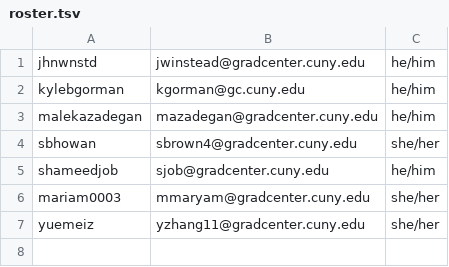
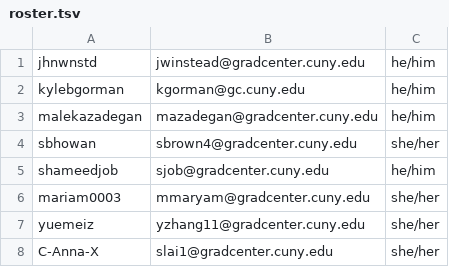
Before and after one commit to methods-II-GC/HW1, a TSV file: data/roster.tsv, drawn as a sheet.

Commit message:
added name to roster

```diff
--- a/data/roster.tsv
+++ b/data/roster.tsv
@@ -7 +7,2 @@ mariam0003	mmaryam@gradcenter.cuny.edu	she/her
 yuemeiz	yzhang11@gradcenter.cuny.edu	she/her
+C-Anna-X	slai1@gradcenter.cuny.edu	she/her
```
